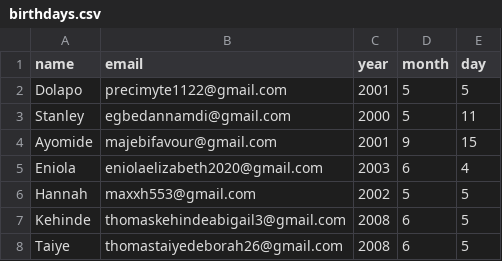
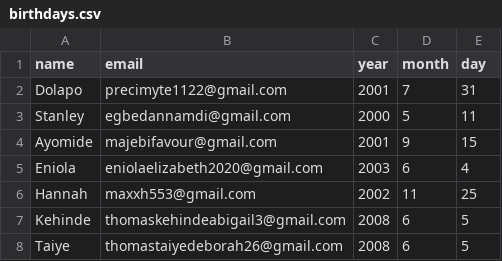
Before and after one commit to DollyPee-dev/BIRTHDAY_WISHER, a CSV file: birthday-wisher-extrahard-start/birthdays.csv, drawn as a sheet.

Commit message:
Update birthdays.csv

```diff
--- a/birthday-wisher-extrahard-start/birthdays.csv
+++ b/birthday-wisher-extrahard-start/birthdays.csv
@@ -1,3 +1,3 @@
 name,email,year,month,day
-Dolapo,precimyte1122@gmail.com,2001,5,5
+Dolapo,precimyte1122@gmail.com,2001,7,31
 Stanley,egbedannamdi@gmail.com,2000,5,11
@@ -5,3 +5,3 @@ Ayomide,majebifavour@gmail.com,2001,9,15
 Eniola,eniolaelizabeth2020@gmail.com,2003,6,4
-Hannah,maxxh553@gmail.com,2002,5,5
+Hannah,maxxh553@gmail.com,2002,11,25
 Kehinde,thomaskehindeabigail3@gmail.com,2008,6,5
```
